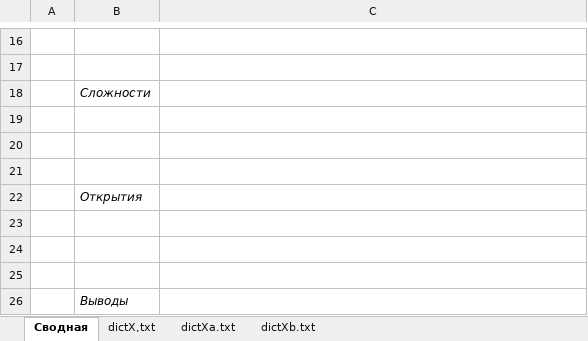
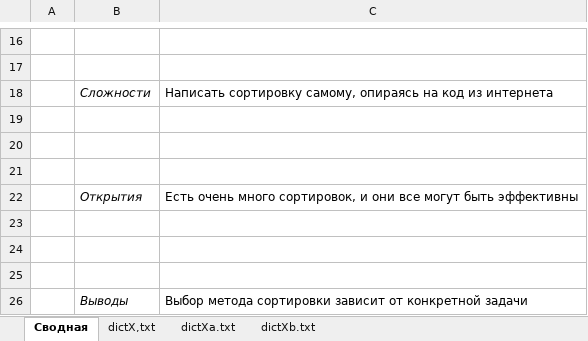
Before and after one commit to vasmaae/oaiplabs, an Excel workbook: lab28/Лаб28_Исследование сортировок.xlsx, sheet Сводная, drawn as a sheet; only a part is shown, gaps mark what is left out; values as stored, in another font and other column widths than the file's, no borders; the diff names each change by its address in the sheet, - before the commit and + after, or states it on an @@ line.

Commit message:
upd xlsx for lab 28

```diff
--- a/lab28/Лаб28_Исследование сортировок.xlsx (sheet Сводная)
+++ b/lab28/Лаб28_Исследование сортировок.xlsx (sheet Сводная)
-C18: (empty)
+C18: Написать сортировку самому, опираясь на код из интернета
-C22: (empty)
+C22: Есть очень много сортировок, и они все могут быть эффективны
-C26: (empty)
+C26: Выбор метода сортировки зависит от конкретной задачи
```
